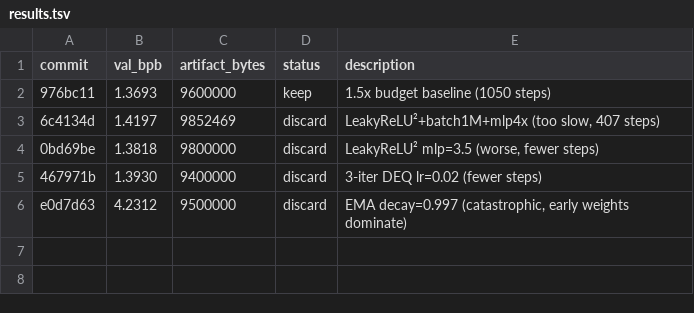
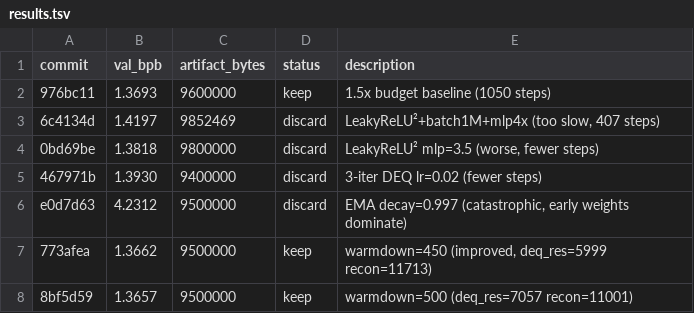
Before and after one commit to jzmyres/parameter-golf, a TSV file: experiments/results.tsv, drawn as a sheet; the diff names each change by its address in the sheet, - before the commit and + after, or states it on an @@ line.

```diff
--- a/experiments/results.tsv
+++ b/experiments/results.tsv
+row 7: 773afea | 1.3662 | 9500000 | keep | warmdown=450 (improved, deq_res=5999 recon=11713)
+row 8: 8bf5d59 | 1.3657 | 9500000 | keep | warmdown=500 (deq_res=7057 recon=11001)
```
Also changed, not shown: 2 other files.
